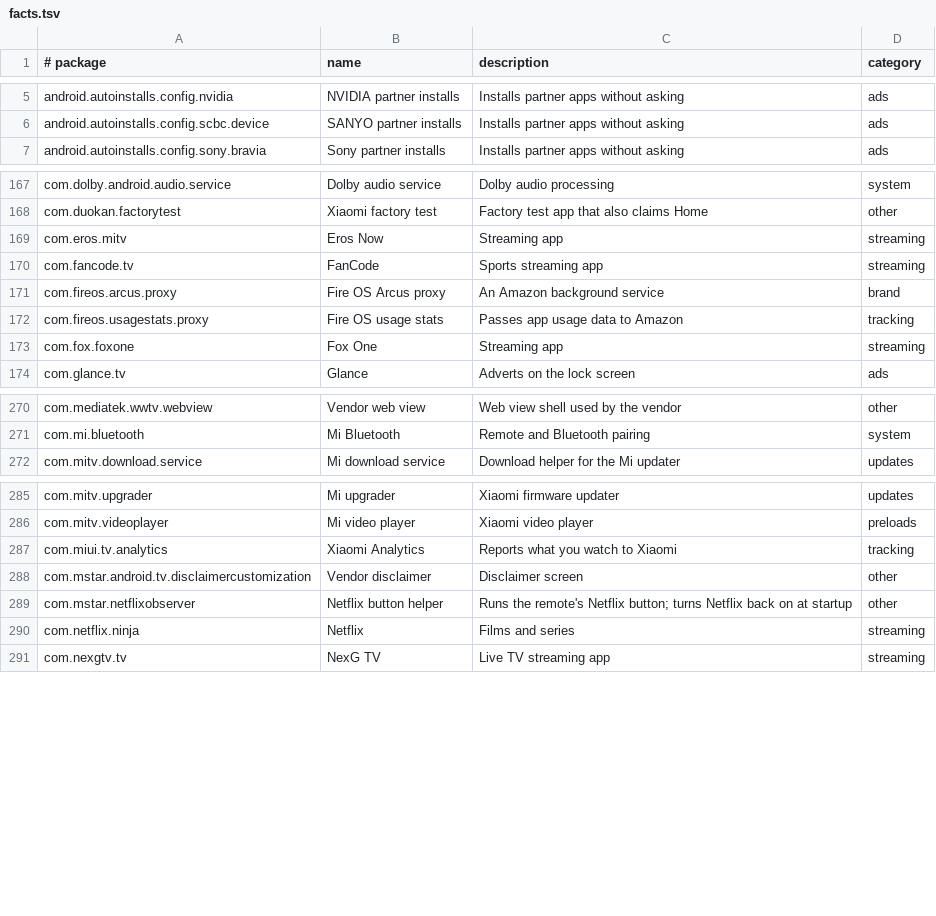
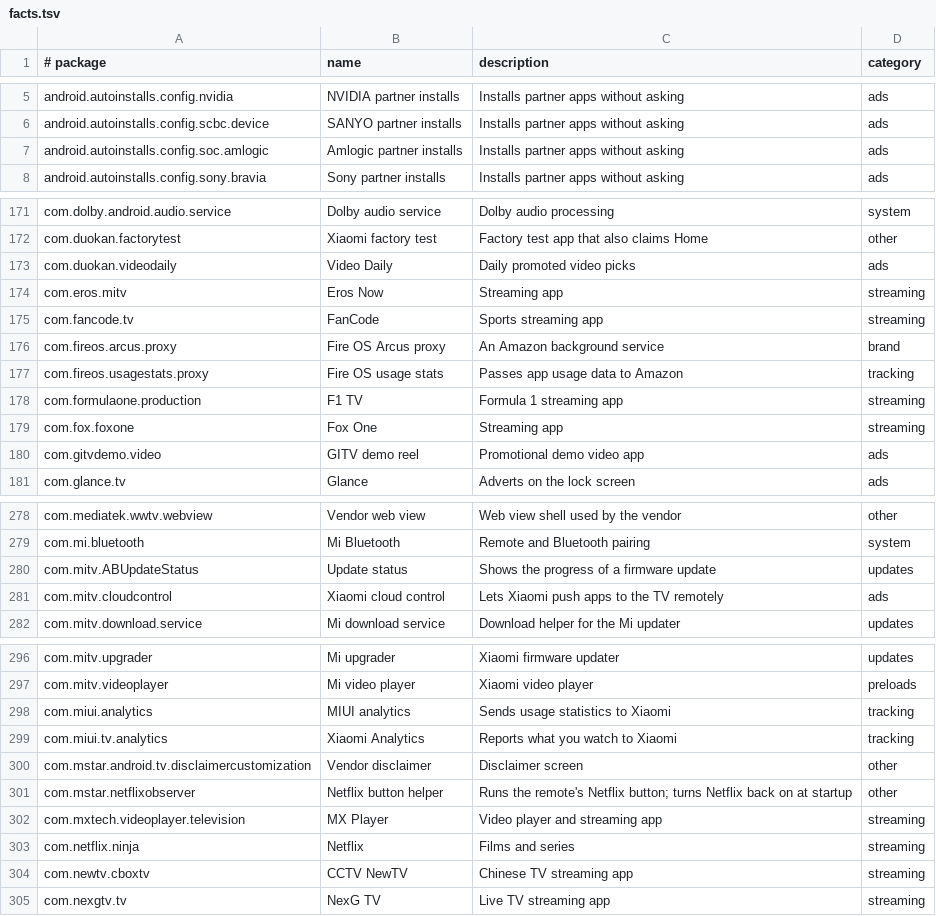
Before and after one commit to 3doxupox/cleanyourtv-app, a TSV file: core/spec/src/main/resources/tv/cleanyour/core/spec/facts.tsv, drawn as a sheet; only a part is shown, gaps mark what is left out; the diff covers the shown part only; the diff names each change by its address in the sheet, - before the commit and + after, or states it on an @@ line.

Commit message:
Profiles: the v2.4.0 Xiaomi lists (batch 1 of 4)
Seven community lists become profiles: Mi Box S 2nd gen (AFKR0), TV Box S 3rd gen (AFMU0),
ASTP1, AXFR1, AXSO2, MOSR4 and MSSP3 on Android 9. Each entry is curated from the list's header
and comments, credited to its contributor and PR in tested.by. Accessibility, USB media players,
the Xiaomi game service and the TV Box S 3rd gen phone remote are ask rows, and updaters stay
Software updates. Redmi MiTV-ANTL0 is refused in unconverted.txt: Android 5.1.1 is below the
launcher's minimum and its firmware refuses pm disable.

New package facts: 25, three of them unverified (upstream-feedback/unverified-facts.tsv);
departures from a list are in upstream-feedback/curation-notes.tsv. Xiaomi sure set: 25.

```diff
--- a/core/spec/src/main/resources/tv/cleanyour/core/spec/facts.tsv
+++ b/core/spec/src/main/resources/tv/cleanyour/core/spec/facts.tsv
+row 7: android.autoinstalls.config.soc.amlogic | Amlogic partner installs | Installs partner apps without asking | ads
+row 173: com.duokan.videodaily | Video Daily | Daily promoted video picks | ads
+row 178: com.formulaone.production | F1 TV | Formula 1 streaming app | streaming
+row 180: com.gitvdemo.video | GITV demo reel | Promotional demo video app | ads
+row 280: com.mitv.ABUpdateStatus | Update status | Shows the progress of a firmware update | updates
+row 281: com.mitv.cloudcontrol | Xiaomi cloud control | Lets Xiaomi push apps to the TV remotely | ads
+row 298: com.miui.analytics | MIUI analytics | Sends usage statistics to Xiaomi | tracking
+row 302: com.mxtech.videoplayer.television | MX Player | Video player and streaming app | streaming
+row 304: com.newtv.cboxtv | CCTV NewTV | Chinese TV streaming app | streaming
```
Also changed, not shown: 16 added rows elsewhere in this file, 5 other files.
